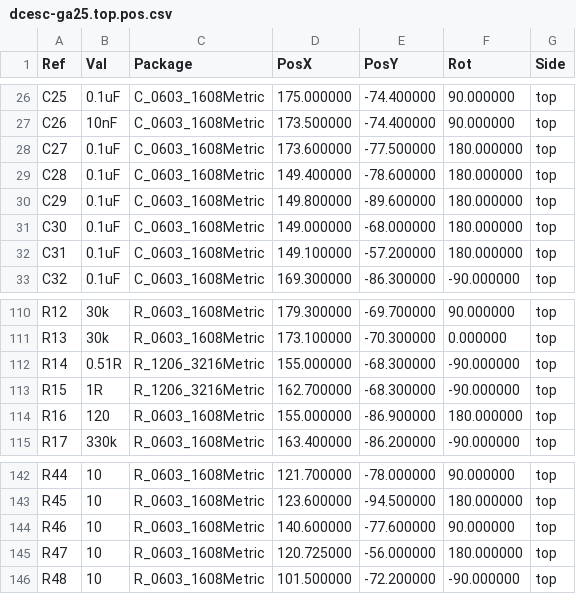
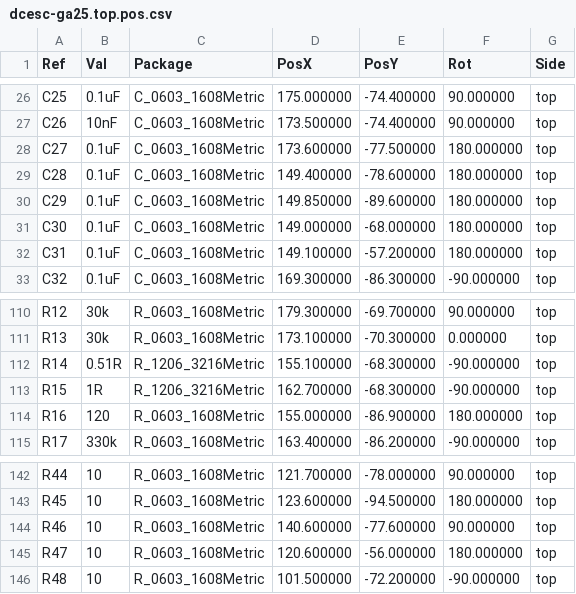
Before and after one commit to baden/dcesc-controllers, a CSV file: dist/dcesc-ga25/assembly/dcesc-ga25.top.pos.csv, drawn as a sheet; only a part is shown, gaps mark what is left out; the diff covers the shown part only.

```diff
--- a/dist/dcesc-ga25/assembly/dcesc-ga25.top.pos.csv
+++ b/dist/dcesc-ga25/assembly/dcesc-ga25.top.pos.csv
@@ -29,3 +29,3 @@ Ref,Val,Package,PosX,PosY,Rot,Side
 "C28","0.1uF","C_0603_1608Metric",149.400000,-78.600000,180.000000,top
-"C29","0.1uF","C_0603_1608Metric",149.800000,-89.600000,180.000000,top
+"C29","0.1uF","C_0603_1608Metric",149.850000,-89.600000,180.000000,top
 "C30","0.1uF","C_0603_1608Metric",149.000000,-68.000000,180.000000,top
@@ -111,3 +111,3 @@ Ref,Val,Package,PosX,PosY,Rot,Side
 "R13","30k","R_0603_1608Metric",173.100000,-70.300000,0.000000,top
-"R14","0.51R","R_1206_3216Metric",155.000000,-68.300000,-90.000000,top
+"R14","0.51R","R_1206_3216Metric",155.100000,-68.300000,-90.000000,top
 "R15","1R","R_1206_3216Metric",162.700000,-68.300000,-90.000000,top
@@ -144,3 +144,3 @@ Ref,Val,Package,PosX,PosY,Rot,Side
 "R46","10","R_0603_1608Metric",140.600000,-77.600000,90.000000,top
-"R47","10","R_0603_1608Metric",120.725000,-56.000000,180.000000,top
+"R47","10","R_0603_1608Metric",120.600000,-56.000000,180.000000,top
 "R48","10","R_0603_1608Metric",101.500000,-72.200000,-90.000000,top
```
Also changed, not shown: 12 edited cells elsewhere in this file, 30 other files.
